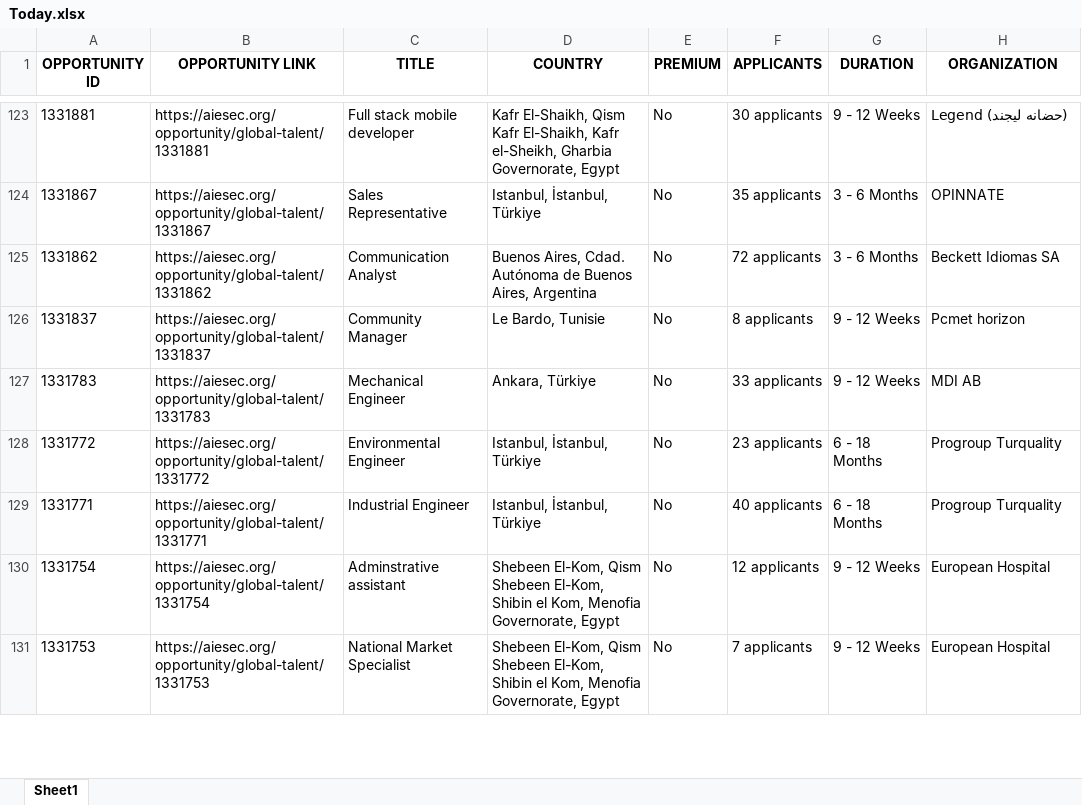
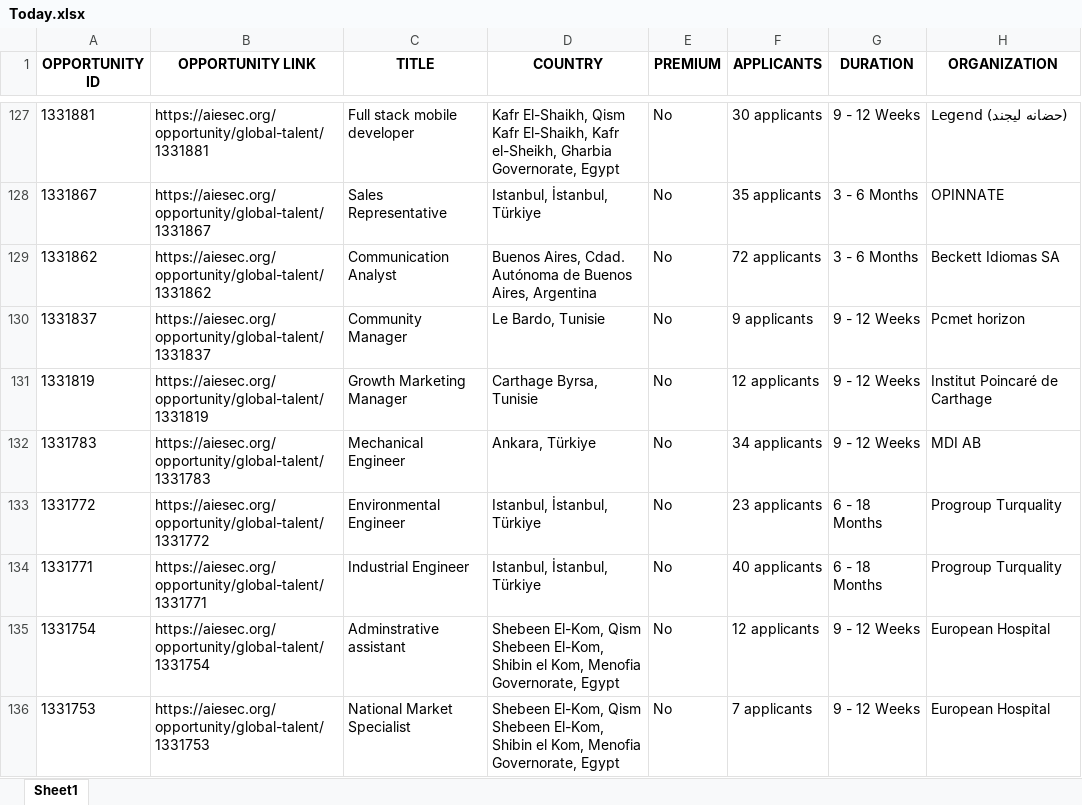
Before and after one commit to IbrahiimHassan/AIESEC_GUC, an Excel workbook: Today.xlsx, sheet Sheet1, drawn as a sheet; only a part is shown, gaps mark what is left out; values as stored, in another font and other column widths than the file's, no borders; addresses are those after the commit; the diff covers the shown part only; the diff names each change by its address in the sheet, - before the commit and + after, or states it on an @@ line.

```diff
--- a/Today.xlsx (sheet Sheet1)
+++ b/Today.xlsx (sheet Sheet1)
-F130 (APPLICANTS): 8 applicants
+F130 (APPLICANTS): 9 applicants
+row 131: 1331819 | https://aiesec.org/opportunity/global-talent/1331819 | Growth Marketing Manager | Carthage Byrsa, Tunisie | No | 12 applicants | 9 - 12 Weeks | Institut Poincaré de Carthage
-F132 (APPLICANTS): 33 applicants
+F132 (APPLICANTS): 34 applicants
```
Also changed, not shown: 11 added rows, 4 removed rows, 4 moved rows and 80 edited cells elsewhere in this sheet, New.xlsx, 1 other file.
